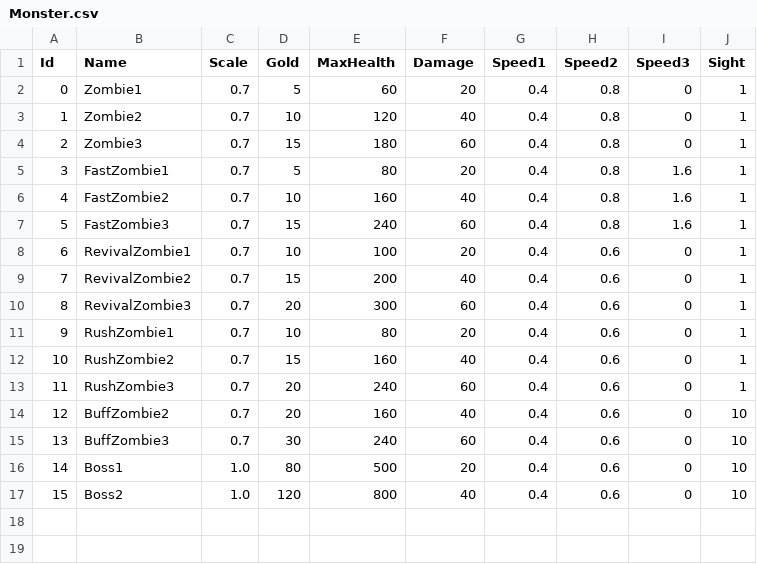
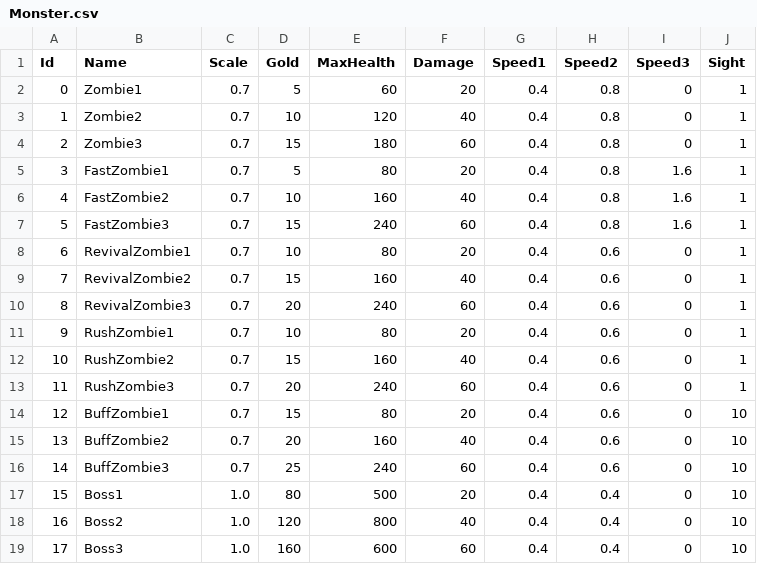
Before and after one commit to loonl/kmu-cs-rogue-2022, a CSV file: Assets/Resources/Datas/Monster.csv, drawn as a sheet; addresses are those after the commit; the diff names each change by its address in the sheet, - before the commit and + after, or states it on an @@ line.

```diff
--- a/Assets/Resources/Datas/Monster.csv
+++ b/Assets/Resources/Datas/Monster.csv
-E8 (MaxHealth): 100
+E8 (MaxHealth): 80
-E9 (MaxHealth): 200
+E9 (MaxHealth): 160
-E10 (MaxHealth): 300
+E10 (MaxHealth): 240
+row 14: 12 | BuffZombie1 | 0.7 | 15 | 80 | 20 | 0.4 | 0.6 | 0 | 10
@@ column A (Id) renumbered between rows 15 and 18 @@
-D16 (Gold): 30
+D16 (Gold): 25
-H17:H18 (Speed2): 0.6
+H17:H18 (Speed2): 0.4
+row 19: 17 | Boss3 | 1.0 | 160 | 600 | 60 | 0.4 | 0.4 | 0 | 10
```
Also changed, not shown: Assets/Resources/Datas/MonsterSpawner.csv, 17 other files.
